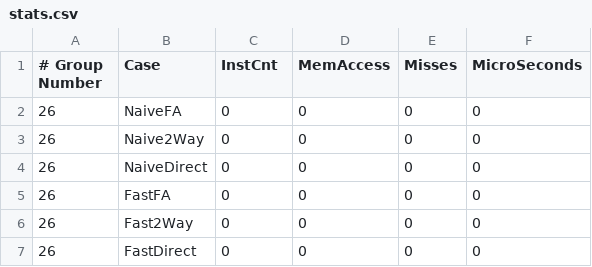
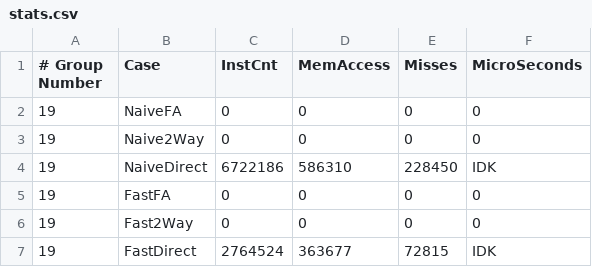
Before and after one commit to simlav000/WheresWaldo, a CSV file: comp273 F2024-project (Assembly)-provided/stats.csv, drawn as a sheet; the diff names each change by its address in the sheet, - before the commit and + after, or states it on an @@ line.

Commit message:
Measurements for direct-access without microsecond computation

```diff
--- a/comp273 F2024-project (Assembly)-provided/stats.csv
+++ b/comp273 F2024-project (Assembly)-provided/stats.csv
-A2:A7 (# Group Number): 26
+A2:A7 (# Group Number): 19
-C4 (InstCnt): 0
+C4 (InstCnt): 6722186
-D4 (MemAccess): 0
+D4 (MemAccess): 586310
-E4 (Misses): 0
+E4 (Misses): 228450
-F4 (MicroSeconds): 0
+F4 (MicroSeconds): IDK
-C7 (InstCnt): 0
+C7 (InstCnt): 2764524
-D7 (MemAccess): 0
+D7 (MemAccess): 363677
-E7 (Misses): 0
+E7 (Misses): 72815
-F7 (MicroSeconds): 0
+F7 (MicroSeconds): IDK
```
